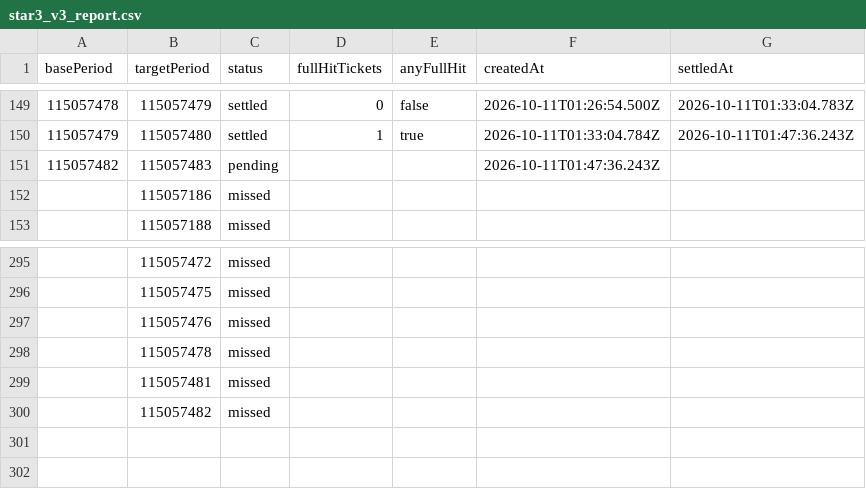
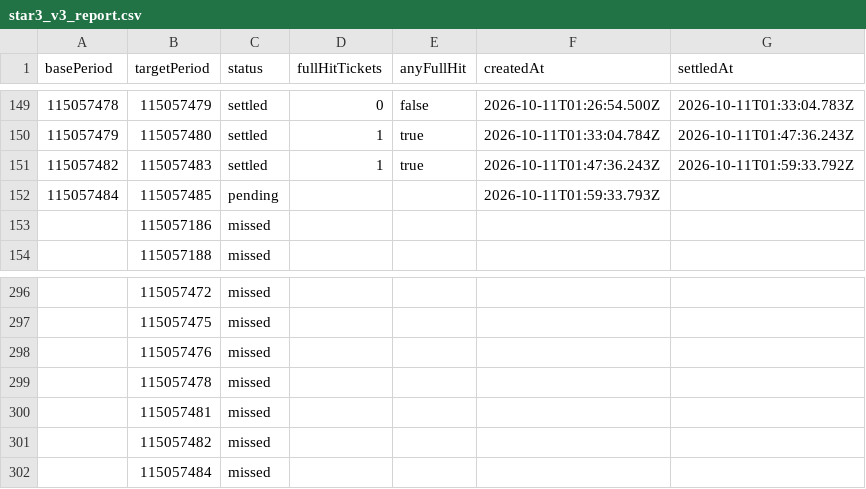
Before and after one commit to poiulkjmny0005-art/bingo-a-plus-signal, a CSV file: star3_v3_report.csv, drawn as a sheet; only a part is shown, gaps mark what is left out.

```diff
--- a/star3_v3_report.csv
+++ b/star3_v3_report.csv
@@ -150,3 +150,4 @@ basePeriod,targetPeriod,status,fullHitTickets,anyFullHit,createdAt,settledAt
 115057479,115057480,settled,1,true,2026-10-11T01:33:04.784Z,2026-10-11T01:47:36.243Z
-115057482,115057483,pending,,,2026-10-11T01:47:36.243Z,
+115057482,115057483,settled,1,true,2026-10-11T01:47:36.243Z,2026-10-11T01:59:33.792Z
+115057484,115057485,pending,,,2026-10-11T01:59:33.793Z,
 ,115057186,missed,,,,
@@ -300 +301,2 @@ basePeriod,targetPeriod,status,fullHitTickets,anyFullHit,createdAt,settledAt
 ,115057482,missed,,,,
+,115057484,missed,,,,
```
Also changed, not shown: 1 other file.
